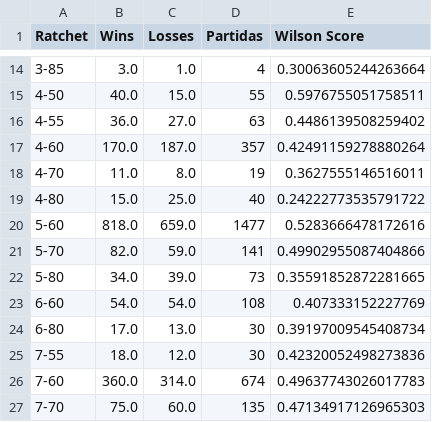
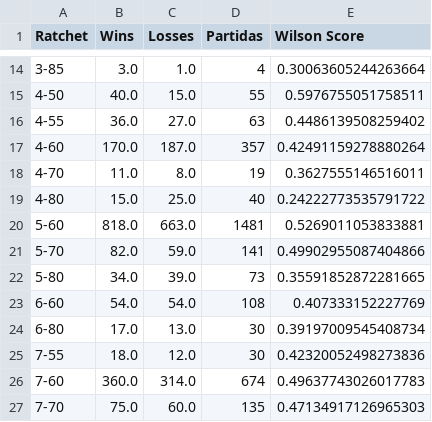
Before and after one commit to Fujennai/Beyblade-Competitive-Data-Tools, a CSV file: ratchet_stats.csv, drawn as a sheet; only a part is shown, gaps mark what is left out.

```diff
--- a/ratchet_stats.csv
+++ b/ratchet_stats.csv
@@ -19,3 +19,3 @@ Ratchet,Wins,Losses,Partidas,Wilson Score
 4-80,15.0,25.0,40,0.24222773535791722
-5-60,818.0,659.0,1477,0.5283666478172616
+5-60,818.0,663.0,1481,0.5269011053833881
 5-70,82.0,59.0,141,0.49902955087404866
```
Also changed, not shown: bit_stats.csv, blade_stats.csv, 2 other files.
